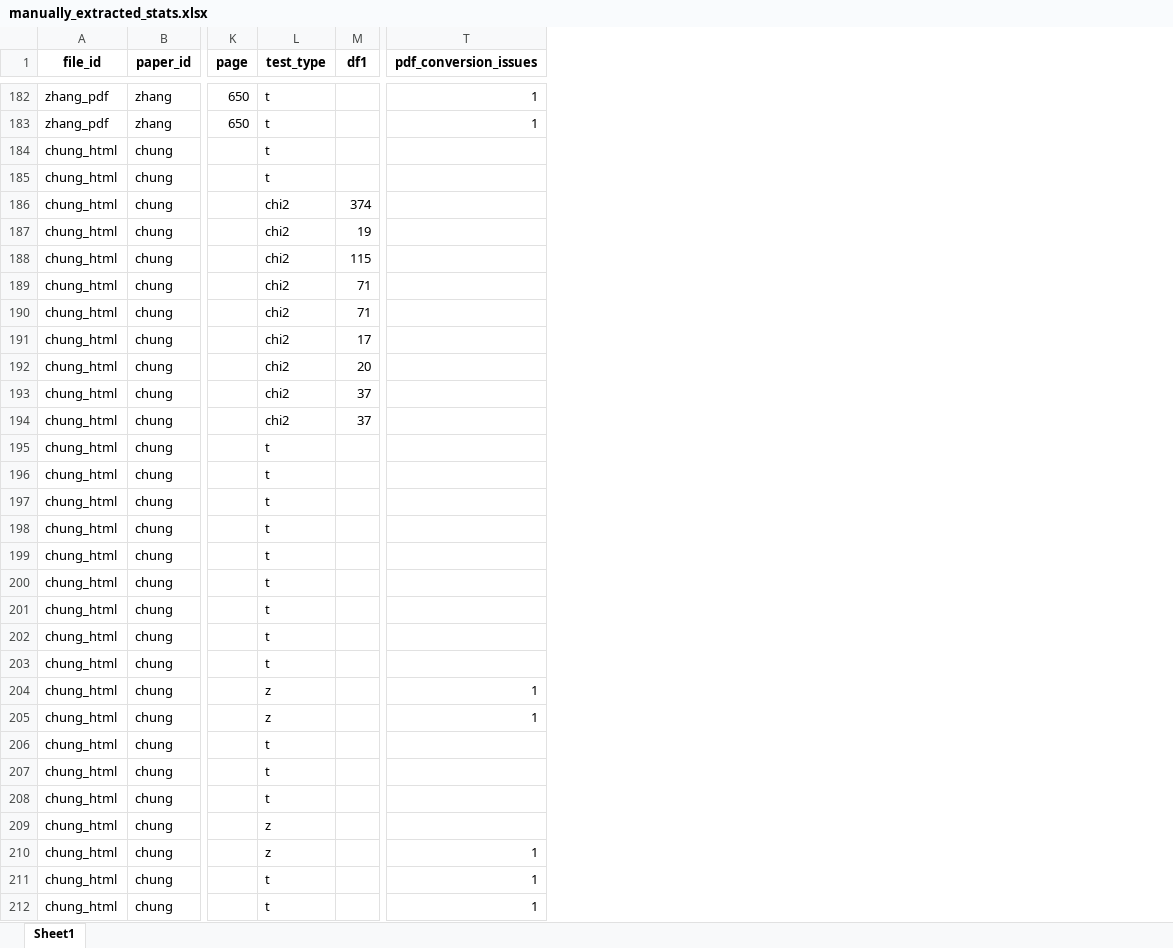
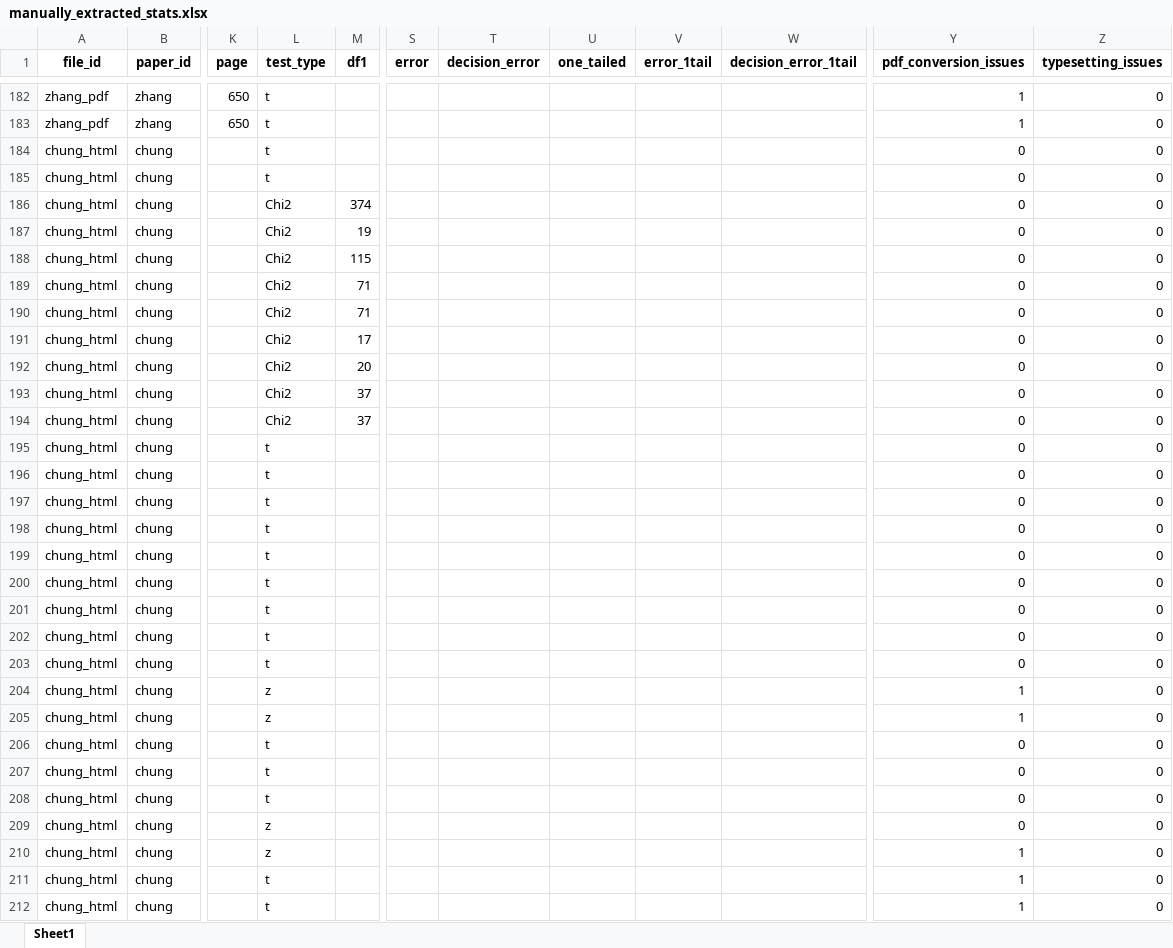
Before and after one commit to MicheleNuijten/statcheck, an Excel workbook: inst/test_materials/manually_extracted_stats.xlsx, sheet Sheet1, drawn as a sheet; only a part is shown, gaps mark what is left out; values as stored, in another font and other column widths than the file's, no borders; addresses are those after the commit; the diff covers the shown part only; the diff names each change by its address in the sheet, - before the commit and + after, or states it on an @@ line.

```diff
--- a/inst/test_materials/manually_extracted_stats.xlsx (sheet Sheet1)
+++ b/inst/test_materials/manually_extracted_stats.xlsx (sheet Sheet1)
+column S (error), empty
+column T (decision_error), empty
+column U (one_tailed), empty
+column V (error_1tail), empty
+column W (decision_error_1tail), empty
+column Z (typesetting_issues), rows 182-212: all 0
-Y184:Y203 (pdf_conversion_issues): (empty)
+Y184:Y203 (pdf_conversion_issues): 0
-L186:L194 (test_type): chi2
+L186:L194 (test_type): Chi2
-Y206:Y209 (pdf_conversion_issues): (empty)
+Y206:Y209 (pdf_conversion_issues): 0
```
Also changed, not shown: 63 edited cells elsewhere in this sheet, inst/test_materials/codebook_manually_extracted_stats.xlsx, 2 other files.
